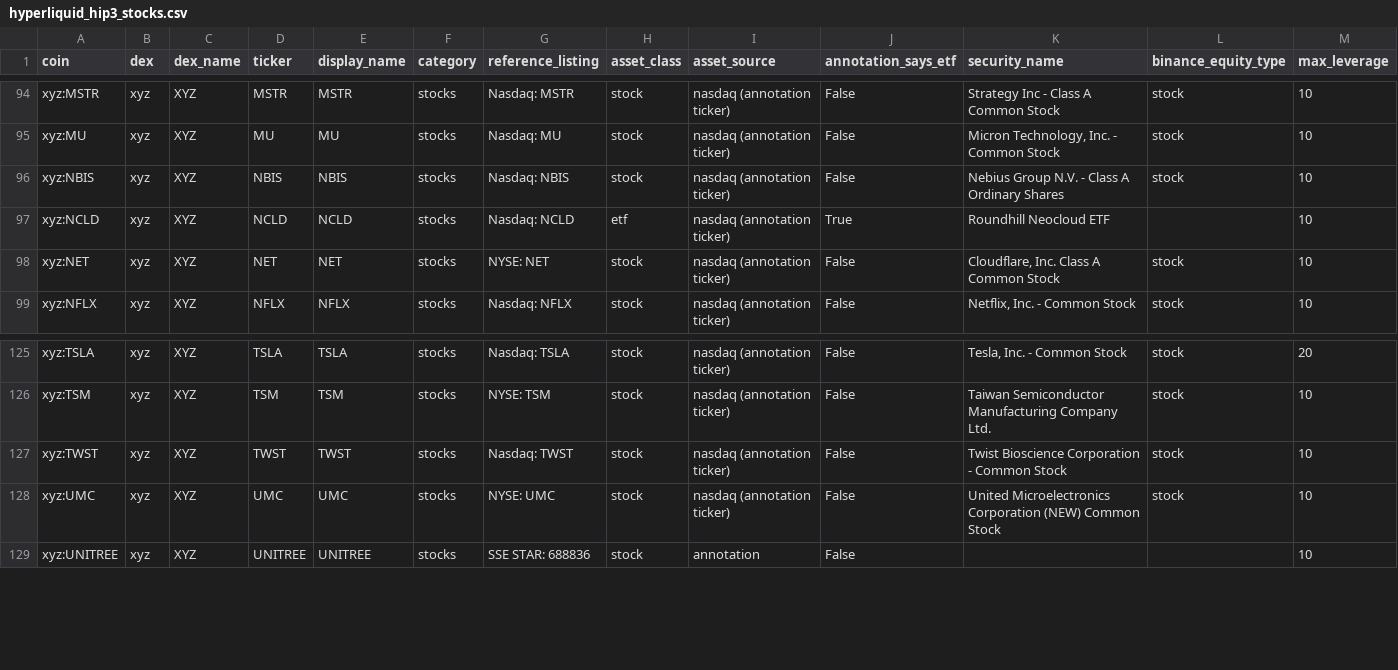
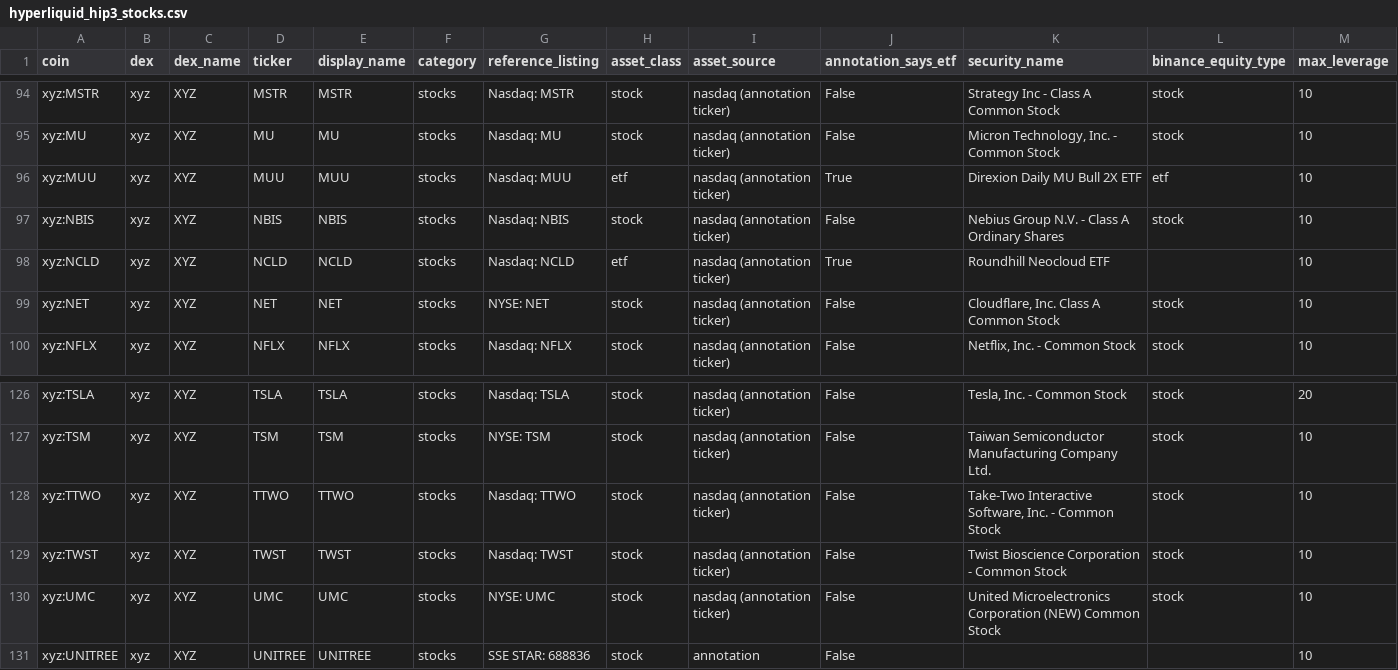
Before and after one commit to tlzkrh1029/rrg, a CSV file: data/lists/hyperliquid_hip3_stocks.csv, drawn as a sheet; only a part is shown, gaps mark what is left out; rows hold the shown columns only; the diff names each change by its address in the sheet, - before the commit and + after, or states it on an @@ line.

```diff
--- a/data/lists/hyperliquid_hip3_stocks.csv
+++ b/data/lists/hyperliquid_hip3_stocks.csv
+row 96: xyz:MUU | xyz | XYZ | MUU | MUU | stocks | Nasdaq: MUU | etf | nasdaq (annotation ticker) | True | Direxion Daily MU Bull 2X ETF | etf | 10
+row 128: xyz:TTWO | xyz | XYZ | TTWO | TTWO | stocks | Nasdaq: TTWO | stock | nasdaq (annotation ticker) | False | Take-Two Interactive Software, Inc. - Common Stock | stock | 10
```
Also changed, not shown: output/prices.csv, output/prices_wide.csv, 40 other files.
